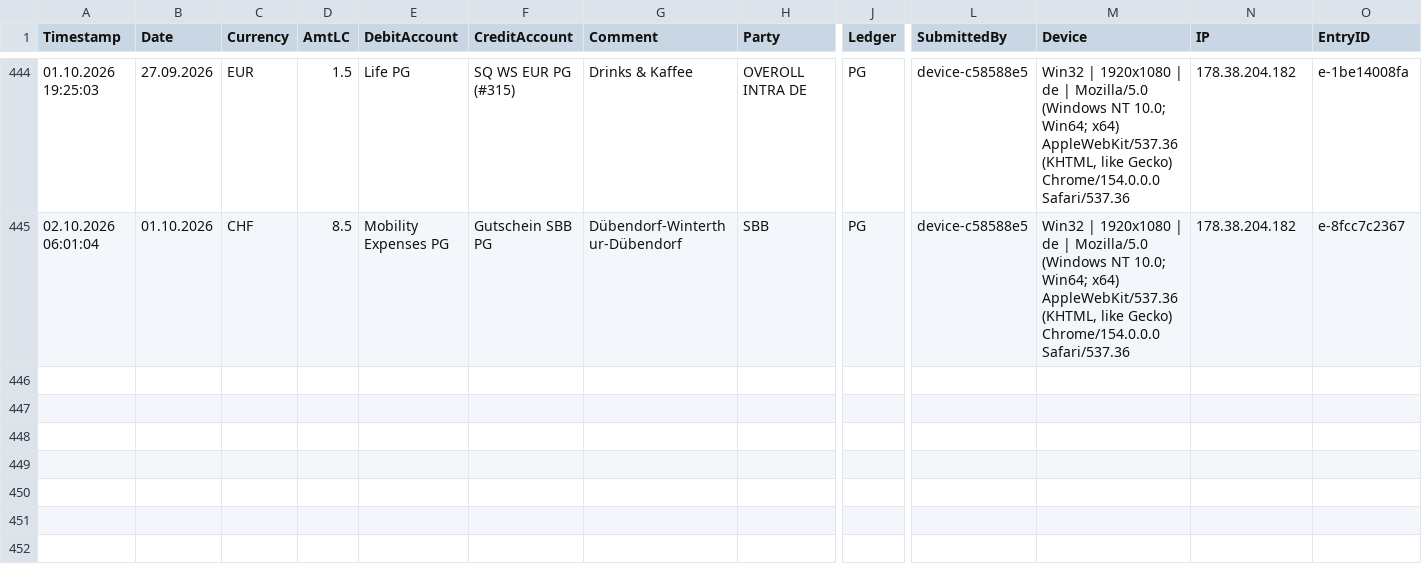
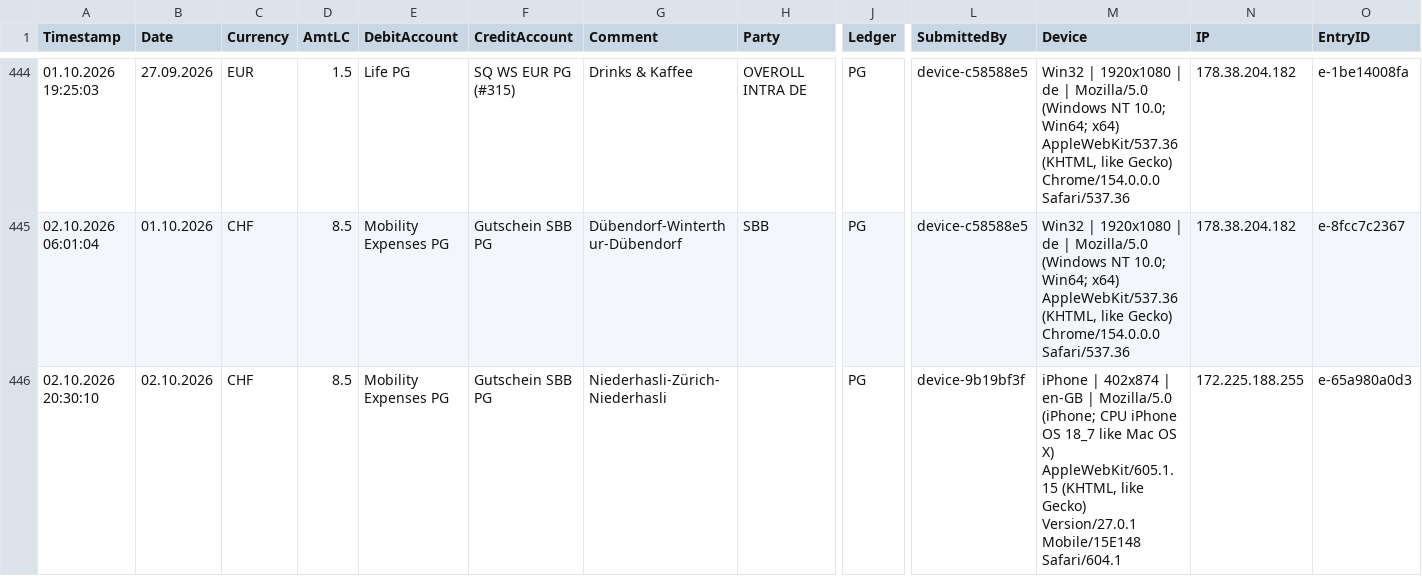
Before and after one commit to Munotstadt/accountingdatacollector, a CSV file: accounting_entries.csv, drawn as a sheet; only a part is shown, gaps mark what is left out; rows hold the shown columns only; the diff names each change by its address in the sheet, - before the commit and + after, or states it on an @@ line.

Commit message:
Add ledger entry 02.10.2026 · Mobility Expenses PG · CHF 8.5

```diff
--- a/accounting_entries.csv
+++ b/accounting_entries.csv
+row 446: 02.10.2026 20:30:10 | 02.10.2026 | CHF | 8.5 | Mobility Expenses PG | Gutschein SBB PG | Niederhasli-Zürich-Niederhasli |  | PG | device-9b19bf3f | iPhone | 402x874 | en-GB | Mozilla/5.0 (iPhone; CPU iPhone OS 18_7 like Mac OS X) AppleWebKit/605.1.15 (KHTML, like Gecko) Version/27.0.1 Mobile/15E148 Safari/604.1 | 172.225.188.255 | e-65a980a0d3
```
